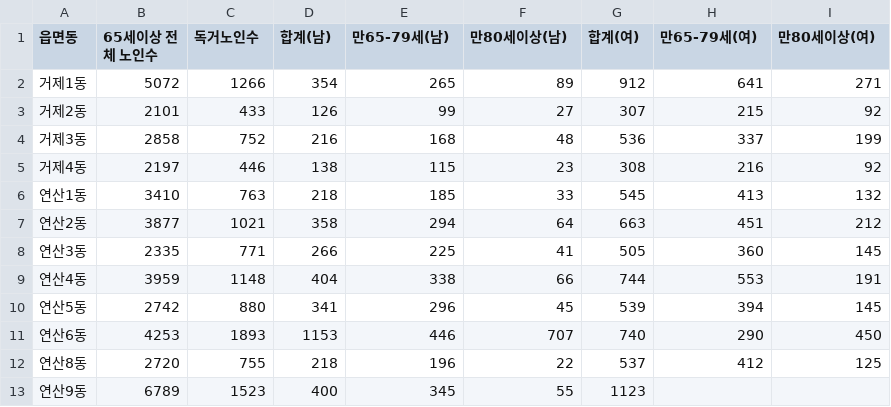
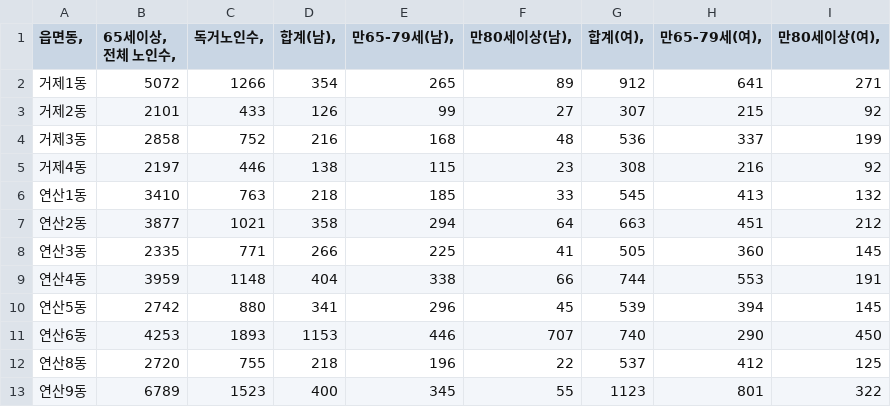
Before and after one commit to jhparkland/Data_Analytics_for_Age_friendly_busan, a CSV file: 독거노인 현황/부산광역시 연제구_독거노인 현황.csv, drawn as a sheet; the diff names each change by its address in the sheet, - before the commit and + after, or states it on an @@ line.

Commit message:
Update 부산광역시 연제구_독거노인 현황.csv

```diff
--- a/독거노인 현황/부산광역시 연제구_독거노인 현황.csv
+++ b/독거노인 현황/부산광역시 연제구_독거노인 현황.csv
-A1: 읍면동
+A1: 읍면동,
-B1: 65세이상 전체 노인수
+B1: 65세이상, 전체 노인수,
-C1: 독거노인수
+C1: 독거노인수,
-D1: 합계(남)
+D1: 합계(남),
-E1: 만65-79세(남)
+E1: 만65-79세(남),
-F1: 만80세이상(남)
+F1: 만80세이상(남),
-G1: 합계(여)
+G1: 합계(여),
-H1: 만65-79세(여)
+H1: 만65-79세(여),
-I1: 만80세이상(여)
+I1: 만80세이상(여),
-H13 (만65-79세(여),): (empty)
+H13 (만65-79세(여),): 801
-I13 (만80세이상(여),): (empty)
+I13 (만80세이상(여),): 322
```
